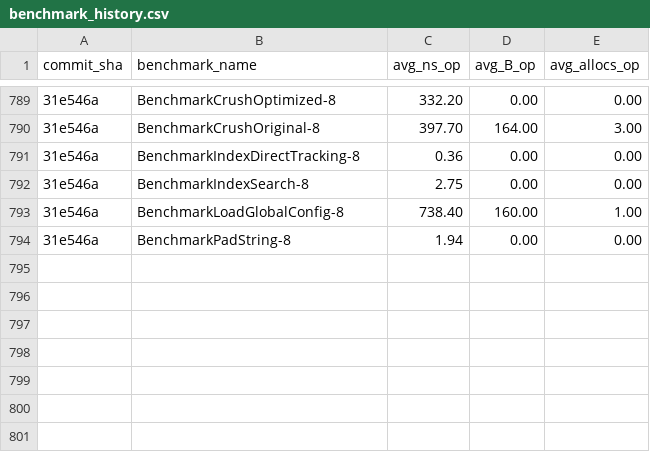
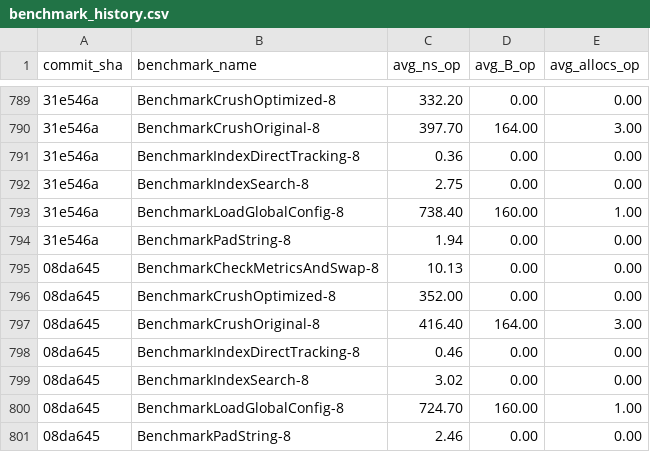
Before and after one commit to alsotoes/momo, a CSV file: .github/data/benchmark_history.csv, drawn as a sheet; only a part is shown, gaps mark what is left out; the diff names each change by its address in the sheet, - before the commit and + after, or states it on an @@ line.

```diff
--- a/.github/data/benchmark_history.csv
+++ b/.github/data/benchmark_history.csv
+row 795: 08da645 | BenchmarkCheckMetricsAndSwap-8 | 10.13 | 0.00 | 0.00
+row 796: 08da645 | BenchmarkCrushOptimized-8 | 352.00 | 0.00 | 0.00
+row 797: 08da645 | BenchmarkCrushOriginal-8 | 416.40 | 164.00 | 3.00
+row 798: 08da645 | BenchmarkIndexDirectTracking-8 | 0.46 | 0.00 | 0.00
+row 799: 08da645 | BenchmarkIndexSearch-8 | 3.02 | 0.00 | 0.00
+row 800: 08da645 | BenchmarkLoadGlobalConfig-8 | 724.70 | 160.00 | 1.00
+row 801: 08da645 | BenchmarkPadString-8 | 2.46 | 0.00 | 0.00
```
Also changed, not shown: 17 other files.
